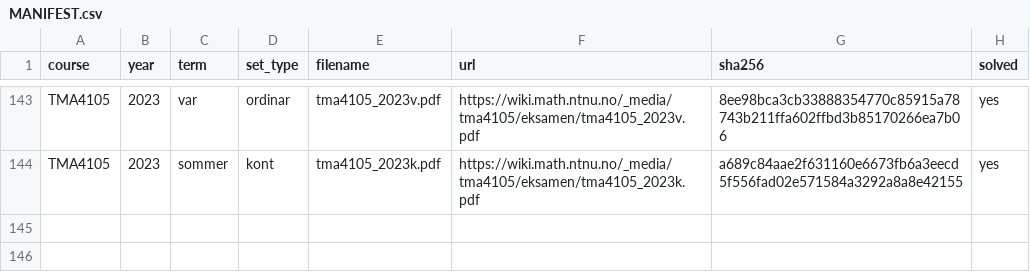
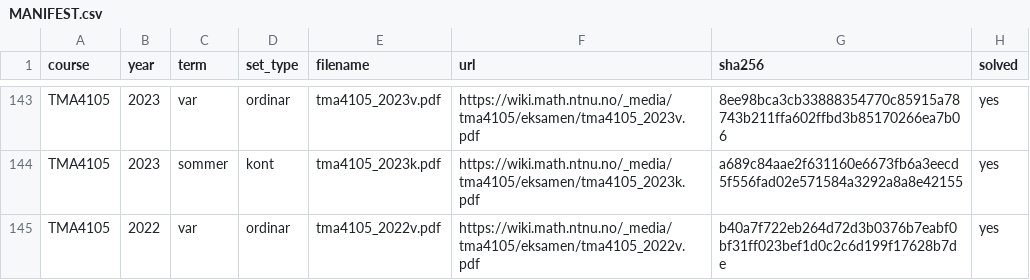
Before and after one commit to Torgersrud/eksamensrelevant4C, a CSV file: sources/MANIFEST.csv, drawn as a sheet; only a part is shown, gaps mark what is left out.

Commit message:
Ticket 8: M2-hausting — TMA4105 2022-ordinær (16. mai 2022) — manifest + Oppgave 1 i uke 38, Oppgavene 2 og 5 i uke 36; Oppgaver 3 og 4 grensetilfelle mot hovedfag — ligger i stagingmappe i påvente av vedtak; Oppgaver 6–9 ugjenkjennelig av karakter (flate-/linjeintegral, volum, divergens- og Stokes-teorem); Løsningsfilene frå LF-et (LF ligg i sources/ utan rad)

```diff
--- a/sources/MANIFEST.csv
+++ b/sources/MANIFEST.csv
@@ -144 +144,2 @@ TMA4105,2023,var,ordinar,tma4105_2023v.pdf,https://wiki.math.ntnu.no/_media/tma4
 TMA4105,2023,sommer,kont,tma4105_2023k.pdf,https://wiki.math.ntnu.no/_media/tma4105/eksamen/tma4105_2023k.pdf,a689c84aae2f631160e6673fb6a3eecd5f556fad02e571584a3292a8a8e42155,yes
+TMA4105,2022,var,ordinar,tma4105_2022v.pdf,https://wiki.math.ntnu.no/_media/tma4105/eksamen/tma4105_2022v.pdf,b40a7f722eb264d72d3b0376b7eabf0bf31ff023bef1d0c2c6d199f17628b7de,yes
```
Also changed, not shown: 9 other files.
